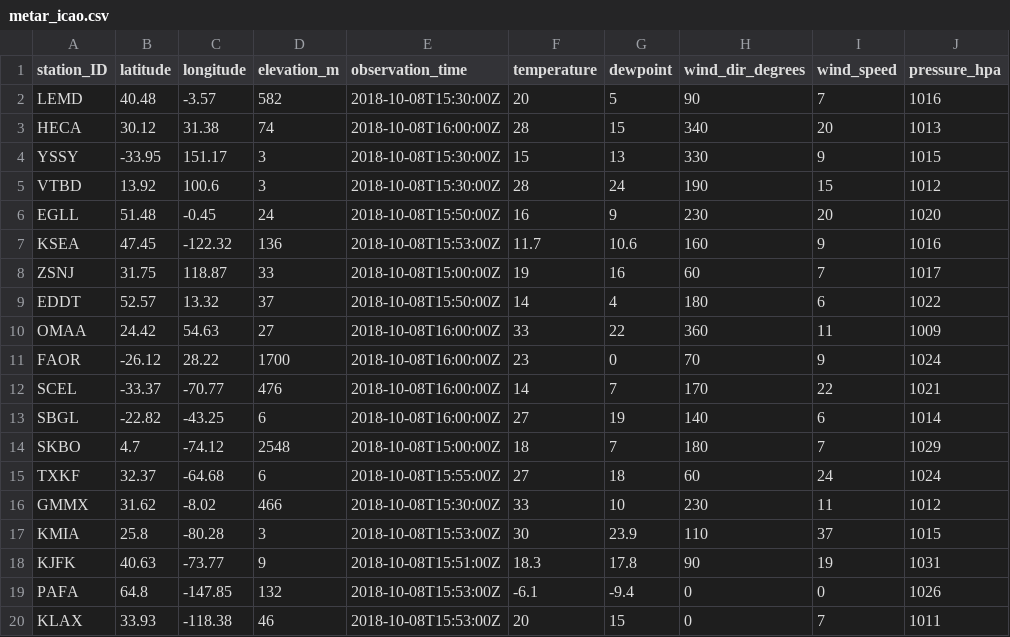
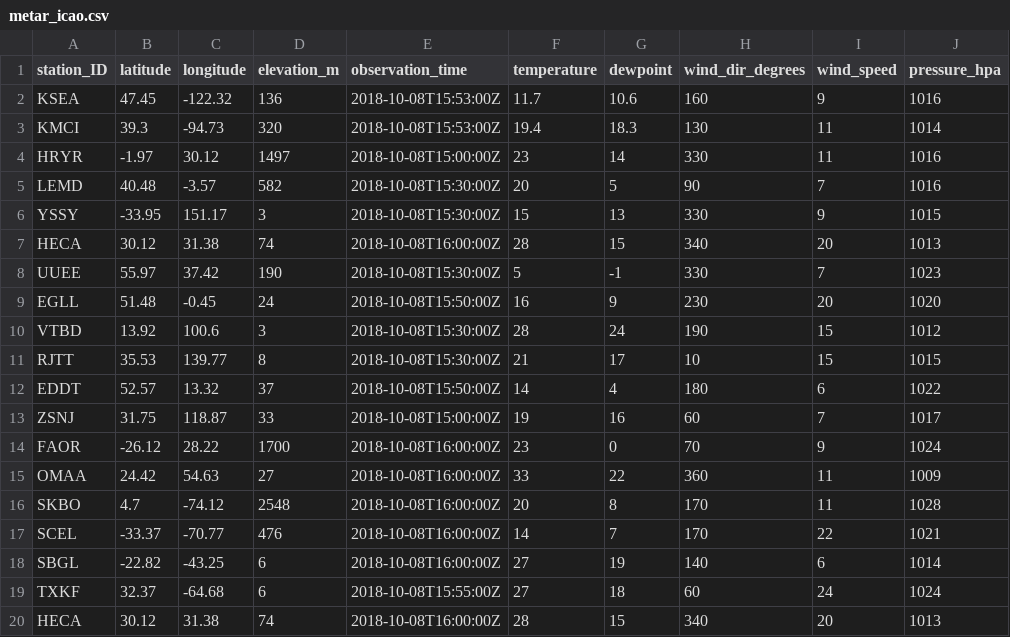
Before and after one commit to MDegener-HNE/GeoS4S, a CSV file: metar_icao.csv, drawn as a sheet.

Commit message:
Add metar_icao.csv

```diff
--- a/metar_icao.csv
+++ b/metar_icao.csv
@@ -1,20 +1,20 @@
 station_ID;latitude;longitude;elevation_m;observation_time;temperature;dewpoint;wind_dir_degrees;wind_speed;pressure_hpa
+KSEA;47.45;-122.32;136;2018-10-08T15:53:00Z;11.7;10.6;160;9;1016
+KMCI;39.3;-94.73;320;2018-10-08T15:53:00Z;19.4;18.3;130;11;1014
+HRYR;-1.97;30.12;1497;2018-10-08T15:00:00Z;23;14;330;11;1016
 LEMD;40.48;-3.57;582;2018-10-08T15:30:00Z;20;5;90;7;1016
+YSSY;-33.95;151.17;3;2018-10-08T15:30:00Z;15;13;330;9;1015
 HECA;30.12;31.38;74;2018-10-08T16:00:00Z;28;15;340;20;1013
-YSSY;-33.95;151.17;3;2018-10-08T15:30:00Z;15;13;330;9;1015
+UUEE;55.97;37.42;190;2018-10-08T15:30:00Z;5;-1;330;7;1023
+EGLL;51.48;-0.45;24;2018-10-08T15:50:00Z;16;9;230;20;1020
 VTBD;13.92;100.6;3;2018-10-08T15:30:00Z;28;24;190;15;1012
-EGLL;51.48;-0.45;24;2018-10-08T15:50:00Z;16;9;230;20;1020
-KSEA;47.45;-122.32;136;2018-10-08T15:53:00Z;11.7;10.6;160;9;1016
+RJTT;35.53;139.77;8;2018-10-08T15:30:00Z;21;17;10;15;1015
+EDDT;52.57;13.32;37;2018-10-08T15:50:00Z;14;4;180;6;1022
 ZSNJ;31.75;118.87;33;2018-10-08T15:00:00Z;19;16;60;7;1017
-EDDT;52.57;13.32;37;2018-10-08T15:50:00Z;14;4;180;6;1022
+FAOR;-26.12;28.22;1700;2018-10-08T16:00:00Z;23;0;70;9;1024
 OMAA;24.42;54.63;27;2018-10-08T16:00:00Z;33;22;360;11;1009
-FAOR;-26.12;28.22;1700;2018-10-08T16:00:00Z;23;0;70;9;1024
+SKBO;4.7;-74.12;2548;2018-10-08T16:00:00Z;20;8;170;11;1028
 SCEL;-33.37;-70.77;476;2018-10-08T16:00:00Z;14;7;170;22;1021
 SBGL;-22.82;-43.25;6;2018-10-08T16:00:00Z;27;19;140;6;1014
-SKBO;4.7;-74.12;2548;2018-10-08T15:00:00Z;18;7;180;7;1029
 TXKF;32.37;-64.68;6;2018-10-08T15:55:00Z;27;18;60;24;1024
-GMMX;31.62;-8.02;466;2018-10-08T15:30:00Z;33;10;230;11;1012
-KMIA;25.8;-80.28;3;2018-10-08T15:53:00Z;30;23.9;110;37;1015
-KJFK;40.63;-73.77;9;2018-10-08T15:51:00Z;18.3;17.8;90;19;1031
-PAFA;64.8;-147.85;132;2018-10-08T15:53:00Z;-6.1;-9.4;0;0;1026
-KLAX;33.93;-118.38;46;2018-10-08T15:53:00Z;20;15;0;7;1011
+HECA;30.12;31.38;74;2018-10-08T16:00:00Z;28;15;340;20;1013
```
